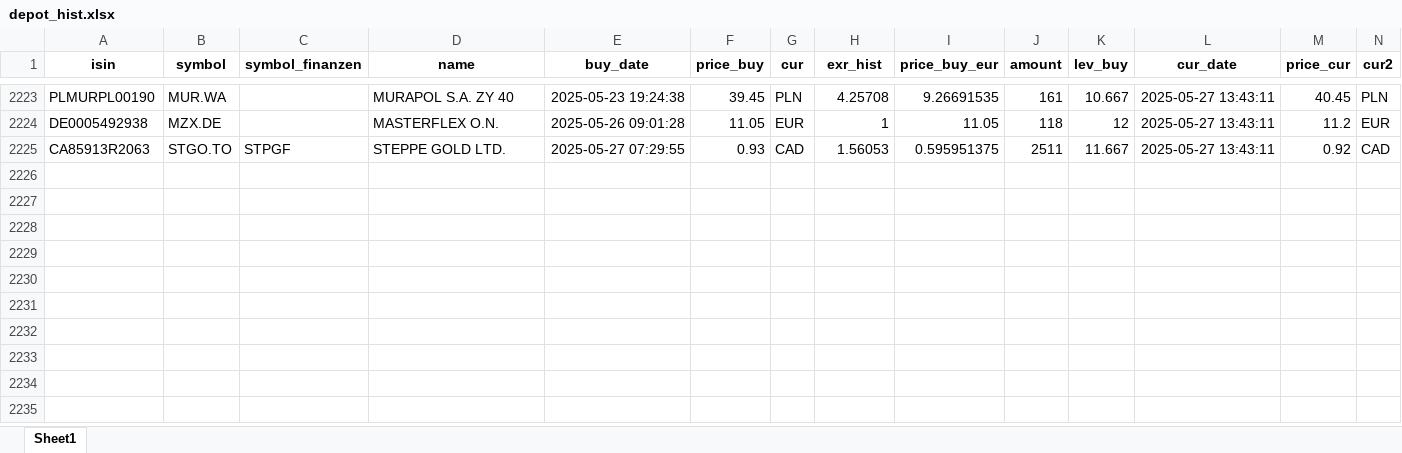
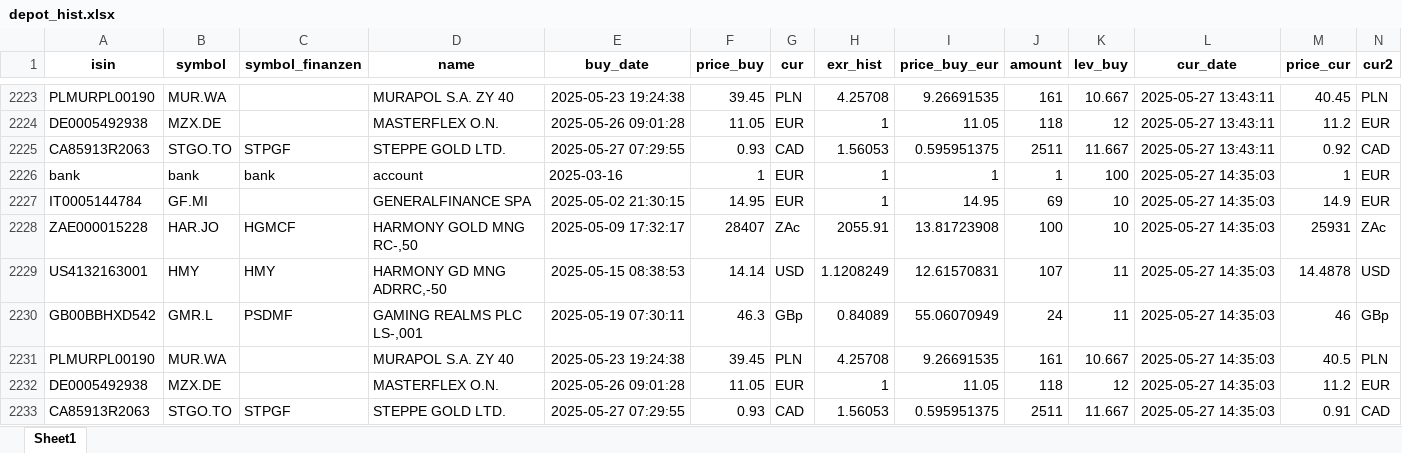
Before and after one commit to ThorstenBLN/stocks, an Excel workbook: data/depot_hist.xlsx, sheet Sheet1, drawn as a sheet; only a part is shown, gaps mark what is left out; values as stored, in another font and other column widths than the file's, no borders; rows hold the shown columns only; the diff names each change by its address in the sheet, - before the commit and + after, or states it on an @@ line.

```diff
--- a/data/depot_hist.xlsx (sheet Sheet1)
+++ b/data/depot_hist.xlsx (sheet Sheet1)
+row 2226: bank | bank | bank | account | 2025-03-16 | 1 | EUR | 1 | 1 | 1 | 100 | 2025-05-27 14:35:03 | 1 | EUR
+row 2227: IT0005144784 | GF.MI |  | GENERALFINANCE SPA | 2025-05-02 21:30:15 | 14.95 | EUR | 1 | 14.95 | 69 | 10 | 2025-05-27 14:35:03 | 14.9 | EUR
+row 2228: ZAE000015228 | HAR.JO | HGMCF | HARMONY GOLD MNG RC-,50 | 2025-05-09 17:32:17 | 28407 | ZAc | 2055.91 | 13.81723908 | 100 | 10 | 2025-05-27 14:35:03 | 25931 | ZAc
+row 2229: US4132163001 | HMY | HMY | HARMONY GD MNG ADRRC,-50 | 2025-05-15 08:38:53 | 14.14 | USD | 1.1208249 | 12.61570831 | 107 | 11 | 2025-05-27 14:35:03 | 14.4878 | USD
+row 2230: GB00BBHXD542 | GMR.L | PSDMF | GAMING REALMS PLC LS-,001 | 2025-05-19 07:30:11 | 46.3 | GBp | 0.84089 | 55.06070949 | 24 | 11 | 2025-05-27 14:35:03 | 46 | GBp
+row 2231: PLMURPL00190 | MUR.WA |  | MURAPOL S.A. ZY 40 | 2025-05-23 19:24:38 | 39.45 | PLN | 4.25708 | 9.26691535 | 161 | 10.667 | 2025-05-27 14:35:03 | 40.5 | PLN
+row 2232: DE0005492938 | MZX.DE |  | MASTERFLEX O.N. | 2025-05-26 09:01:28 | 11.05 | EUR | 1 | 11.05 | 118 | 12 | 2025-05-27 14:35:03 | 11.2 | EUR
+row 2233: CA85913R2063 | STGO.TO | STPGF | STEPPE GOLD LTD. | 2025-05-27 07:29:55 | 0.93 | CAD | 1.56053 | 0.595951375 | 2511 | 11.667 | 2025-05-27 14:35:03 | 0.91 | CAD
```
Also changed, not shown: data/depot.xlsx, data/transactions.xlsx.
